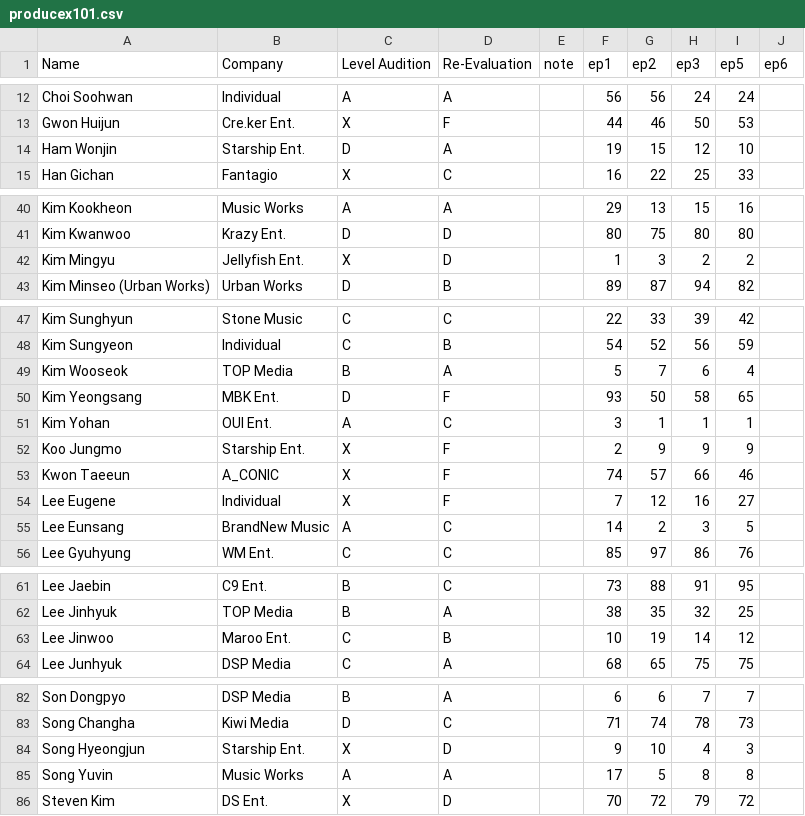
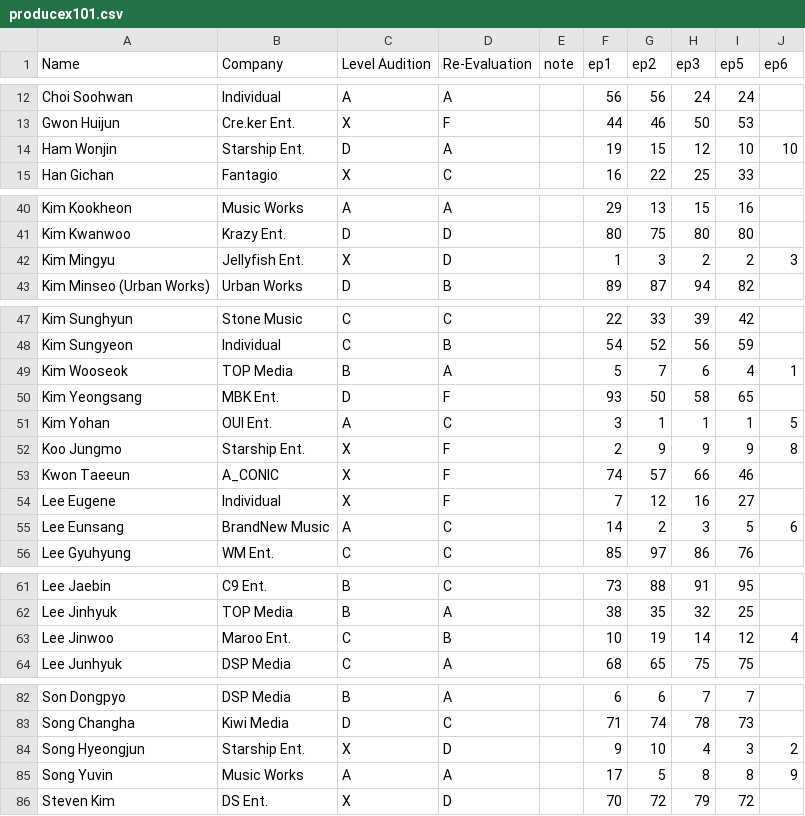
Before and after one commit to ajyu124/px101ranking, a CSV file: producex101.csv, drawn as a sheet; only a part is shown, gaps mark what is left out; the diff covers the shown part only.

Commit message:
Update producex101.csv

```diff
--- a/producex101.csv
+++ b/producex101.csv
@@ -13,3 +13,3 @@ Choi Soohwan,Individual,A,A,,56,56,24,24
 Gwon Huijun,Cre.ker Ent.,X,F,,44,46,50,53
-Ham Wonjin,Starship Ent.,D,A,,19,15,12,10
+Ham Wonjin,Starship Ent.,D,A,,19,15,12,10,10
 Han Gichan,Fantagio,X,C,,16,22,25,33
@@ -41,3 +41,3 @@ Kim Kookheon,Music Works,A,A,,29,13,15,16
 Kim Kwanwoo,Krazy Ent.,D,D,,80,75,80,80
-Kim Mingyu,Jellyfish Ent.,X,D,,1,3,2,2
+Kim Mingyu,Jellyfish Ent.,X,D,,1,3,2,2,3
 Kim Minseo (Urban Works),Urban Works,D,B,,89,87,94,82
@@ -48,9 +48,9 @@ Kim Sunghyun,Stone Music,C,C,,22,33,39,42
 Kim Sungyeon,Individual,C,B,,54,52,56,59
-Kim Wooseok,TOP Media,B,A,,5,7,6,4
+Kim Wooseok,TOP Media,B,A,,5,7,6,4,1
 Kim Yeongsang,MBK Ent.,D,F,,93,50,58,65
-Kim Yohan,OUI Ent.,A,C,,3,1,1,1
-Koo Jungmo,Starship Ent.,X,F,,2,9,9,9
+Kim Yohan,OUI Ent.,A,C,,3,1,1,1,5
+Koo Jungmo,Starship Ent.,X,F,,2,9,9,9,8
 Kwon Taeeun,A_CONIC,X,F,,74,57,66,46
 Lee Eugene,Individual,X,F,,7,12,16,27
-Lee Eunsang,BrandNew Music,A,C,,14,2,3,5
+Lee Eunsang,BrandNew Music,A,C,,14,2,3,5,6
 Lee Gyuhyung,WM Ent.,C,C,,85,97,86,76
@@ -62,3 +62,3 @@ Lee Jaebin,C9 Ent.,B,C,,73,88,91,95
 Lee Jinhyuk,TOP Media,B,A,,38,35,32,25
-Lee Jinwoo,Maroo Ent.,C,B,,10,19,14,12
+Lee Jinwoo,Maroo Ent.,C,B,,10,19,14,12,4
 Lee Junhyuk,DSP Media,C,A,,68,65,75,75
@@ -83,4 +83,4 @@ Son Dongpyo,DSP Media,B,A,,6,6,7,7
 Song Changha,Kiwi Media,D,C,,71,74,78,73
-Song Hyeongjun,Starship Ent.,X,D,,9,10,4,3
-Song Yuvin,Music Works,A,A,,17,5,8,8
+Song Hyeongjun,Starship Ent.,X,D,,9,10,4,3,2
+Song Yuvin,Music Works,A,A,,17,5,8,8,9
 Steven Kim,DS Ent.,X,D,,70,72,79,72
```
Also changed, not shown: 1 edited cell elsewhere in this file.
